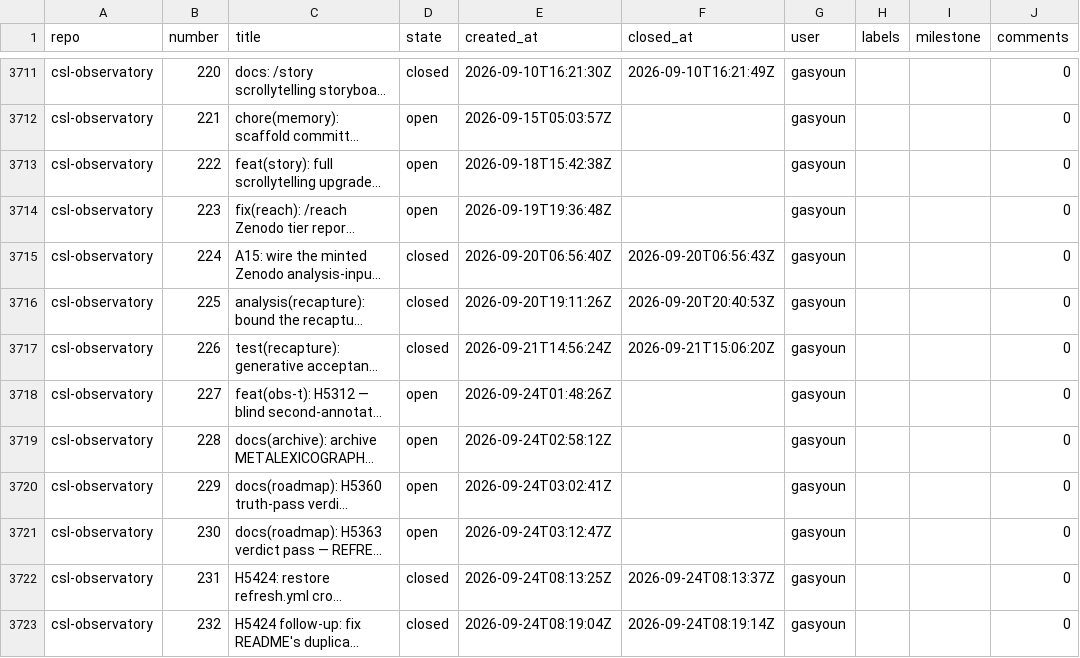
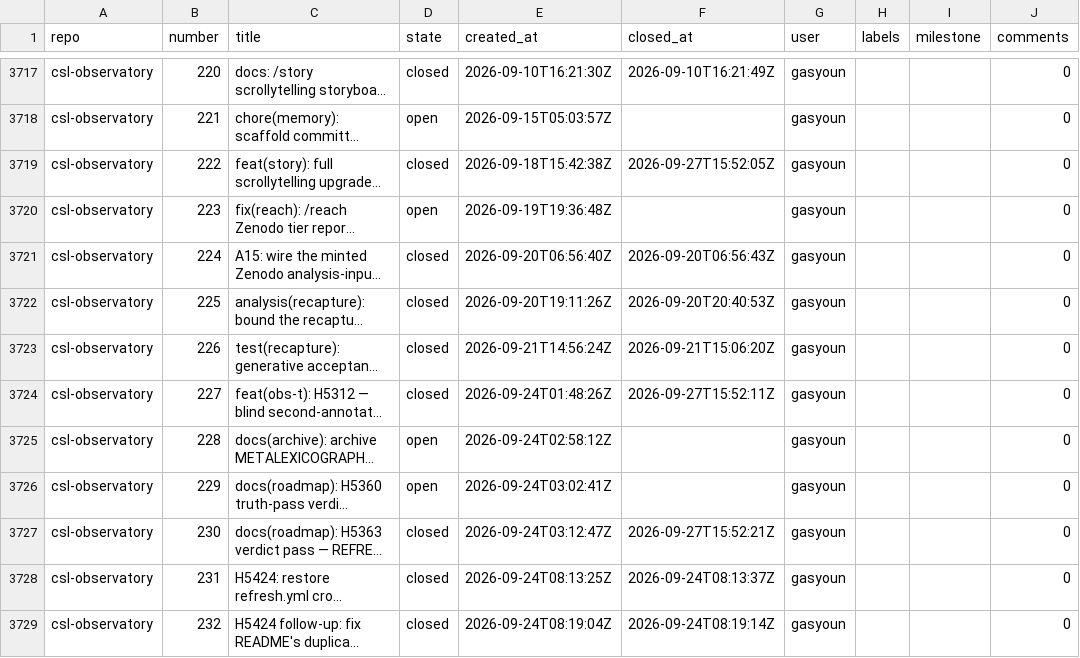
Before and after one commit to sanskrit-lexicon/csl-observatory, a CSV file: data/issues.csv, drawn as a sheet; only a part is shown, gaps mark what is left out; long unchanged cells end in …; addresses are those after the commit; the diff covers the shown part only; the diff names each change by its address in the sheet, - before the commit and + after, or states it on an @@ line.

```diff
--- a/data/issues.csv
+++ b/data/issues.csv
-D3719 (state): open
+D3719 (state): closed
-F3719 (closed_at): (empty)
+F3719 (closed_at): 2026-09-27T15:52:05Z
-D3724 (state): open
+D3724 (state): closed
-F3724 (closed_at): (empty)
+F3724 (closed_at): 2026-09-27T15:52:11Z
-D3727 (state): open
+D3727 (state): closed
-F3727 (closed_at): (empty)
+F3727 (closed_at): 2026-09-27T15:52:21Z
```
Also changed, not shown: 16 added rows and 19 edited cells elsewhere in this file, data/timeseries_monthly.csv, observatory/site/src/data/bus_factor.csv, 30 other files.
